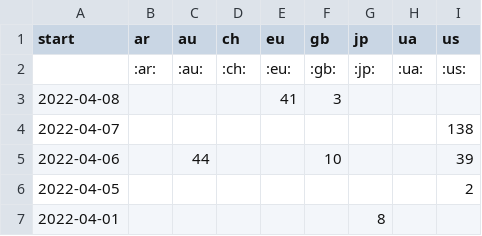
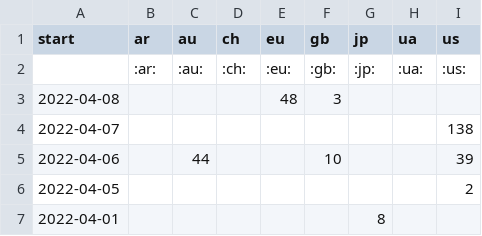
Before and after one commit to correctiv/ru-sanctions-dashboard, a CSV file: src/data/recent_origin_aggregation_table.csv, drawn as a sheet; only a part is shown.

Commit message:
:robot: automatic data build

```diff
--- a/src/data/recent_origin_aggregation_table.csv
+++ b/src/data/recent_origin_aggregation_table.csv
@@ -2,3 +2,3 @@ start,ar,au,ch,eu,gb,jp,ua,us
 ,:ar:,:au:,:ch:,:eu:,:gb:,:jp:,:ua:,:us:
-2022-04-08,,,,41,3,,,
+2022-04-08,,,,48,3,,,
 2022-04-07,,,,,,,,138
```
Also changed, not shown: src/data/recent_schema_aggregation_de.csv, src/data/recent_schema_aggregation_en.csv, 3 other files.
